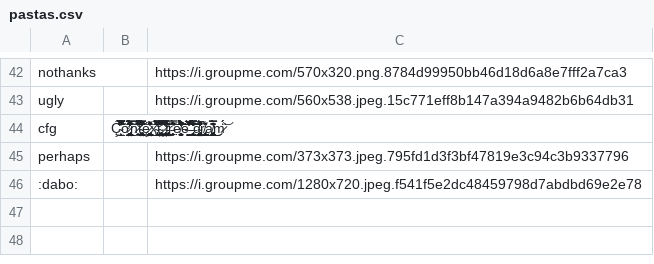
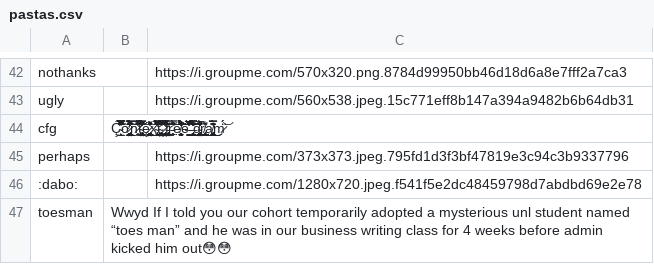
Before and after one commit to jSith/GroupBot, a CSV file: pastas.csv, drawn as a sheet; only a part is shown, gaps mark what is left out; the diff names each change by its address in the sheet, - before the commit and + after, or states it on an @@ line.

Commit message:
Add new pasta with key toesman

```diff
--- a/pastas.csv
+++ b/pastas.csv
+row 47: toesman | Wwyd If I told you our cohort temporarily adopted a mysterious unl student named “toes man” and he was in our business writing class for 4 weeks before admin kicked him out😳😳
```
